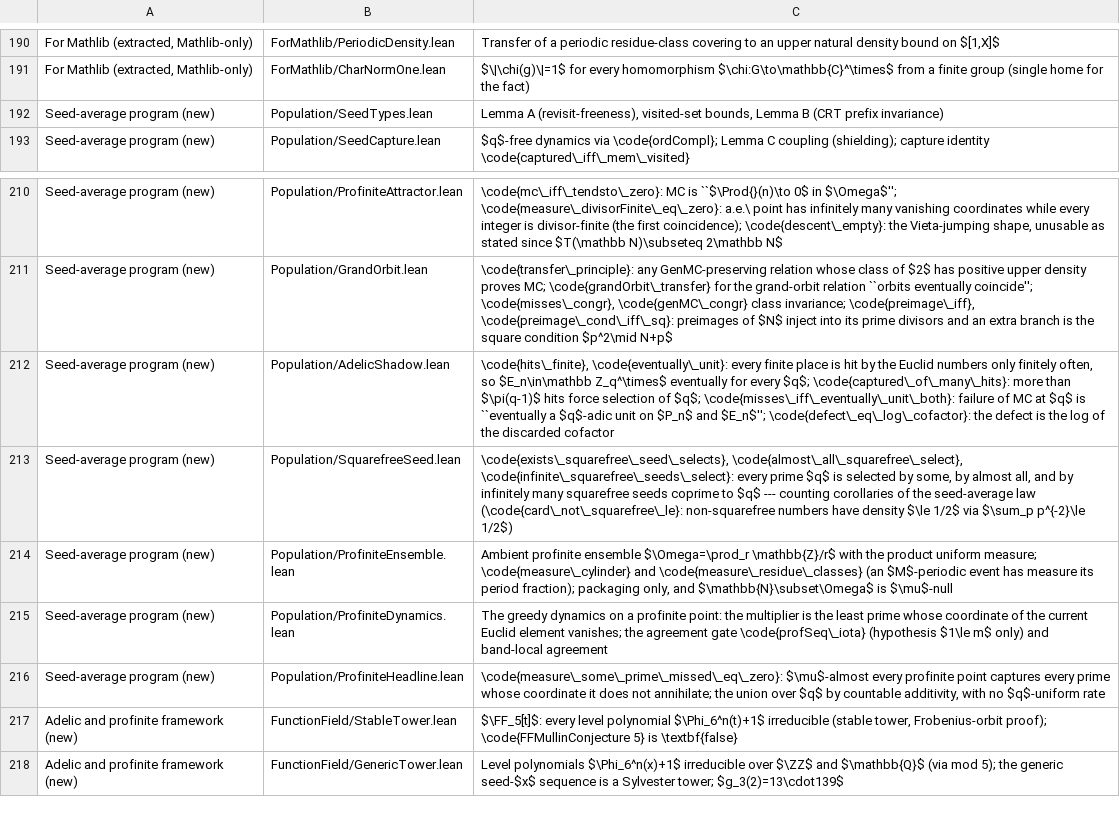
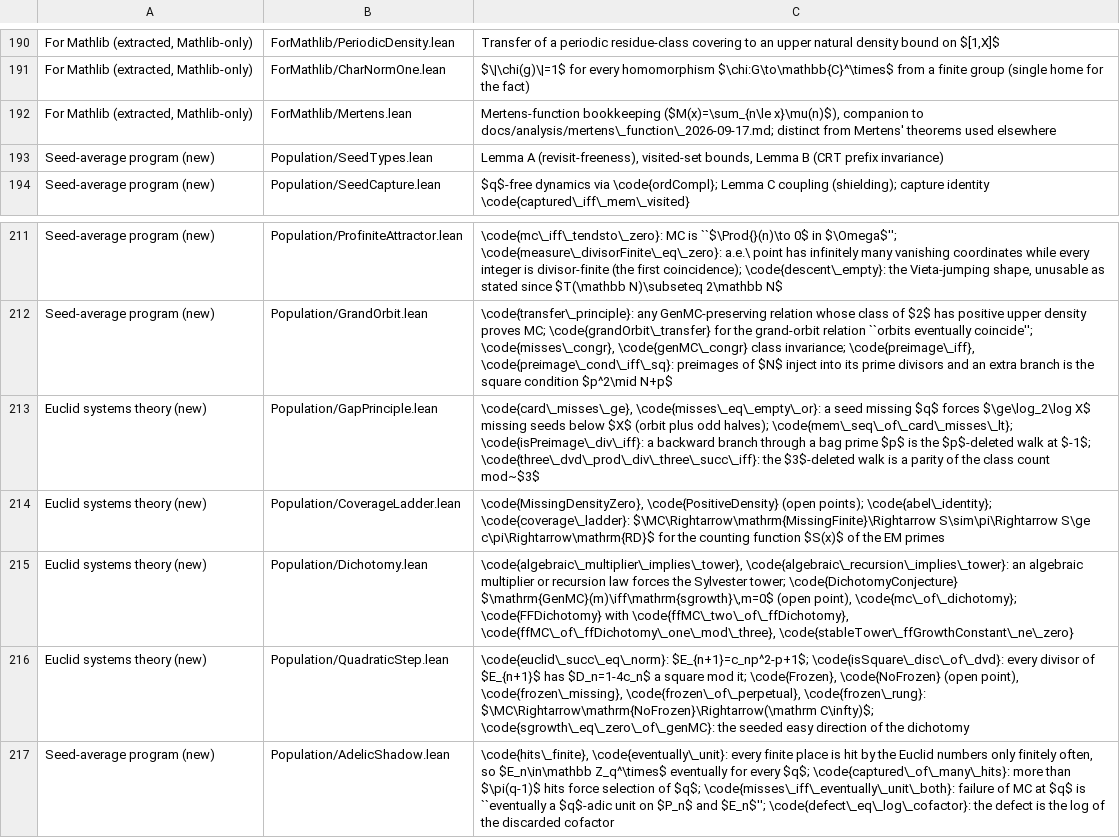
Before and after one commit to marcellop71/EM, a TSV file: tools/codebase_table.tsv, drawn as a sheet; only a part is shown, gaps mark what is left out; the shorter side is filled out with more unchanged rows; the diff names each change by its address in the sheet, - before the commit and + after, or states it on an @@ line.

```diff
--- a/tools/codebase_table.tsv
+++ b/tools/codebase_table.tsv
+row 192: For Mathlib (extracted, Mathlib-only) | ForMathlib/Mertens.lean | Mertens-function bookkeeping ($M(x)=\sum_{n\le x}\mu(n)$), companion to docs/analysis/mertens\_function\_2026-09-17.md; distinct from Mertens' theorems used elsewhere
+row 213: Euclid systems theory (new) | Population/GapPrinciple.lean | \code{card\_misses\_ge}, \code{misses\_eq\_empty\_or}: a seed missing $q$ forces $\ge\log_2\log X$ missing seeds below $X$ (orbit plus odd halves); \code{mem\_seq\_of\_card\_misses\_lt}; \code{isPreimage\_div\_iff}: a backward branch through a bag prime $p$ is the $p$-deleted walk at $-1$; \code{three\_dvd\_prod\_div\_three\_succ\_iff}: the $3$-deleted walk is a parity of the class count mod~$3$
+row 214: Euclid systems theory (new) | Population/CoverageLadder.lean | \code{MissingDensityZero}, \code{PositiveDensity} (open points); \code{abel\_identity}; \code{coverage\_ladder}: $\MC\Rightarrow\mathrm{MissingFinite}\Rightarrow S\sim\pi\Rightarrow S\ge c\pi\Rightarrow\mathrm{RD}$ for the counting function $S(x)$ of the EM primes
+row 215: Euclid systems theory (new) | Population/Dichotomy.lean | \code{algebraic\_multiplier\_implies\_tower}, \code{algebraic\_recursion\_implies\_tower}: an algebraic multiplier or recursion law forces the Sylvester tower; \code{DichotomyConjecture} $\mathrm{GenMC}(m)\iff\mathrm{sgrowth}\,m=0$ (open point), \code{mc\_of\_dichotomy}; \code{FFDichotomy} with \code{ffMC\_two\_of\_ffDichotomy}, \code{ffMC\_of\_ffDichotomy\_one\_mod\_three}, \code{stableTower\_ffGrowthConstant\_ne\_zero}
+row 216: Euclid systems theory (new) | Population/QuadraticStep.lean | \code{euclid\_succ\_eq\_norm}: $E_{n+1}=c_np^2-p+1$; \code{isSquare\_disc\_of\_dvd}: every divisor of $E_{n+1}$ has $D_n=1-4c_n$ a square mod it; \code{Frozen}, \code{NoFrozen} (open point), \code{frozen\_missing}, \code{frozen\_of\_perpetual}, \code{frozen\_rung}: $\MC\Rightarrow\mathrm{NoFrozen}\Rightarrow(\mathrm C\infty)$; \code{sgrowth\_eq\_zero\_of\_genMC}: the seeded easy direction of the dichotomy
```
Also changed, not shown: tools/dead_ends.tsv, 14 other files.
